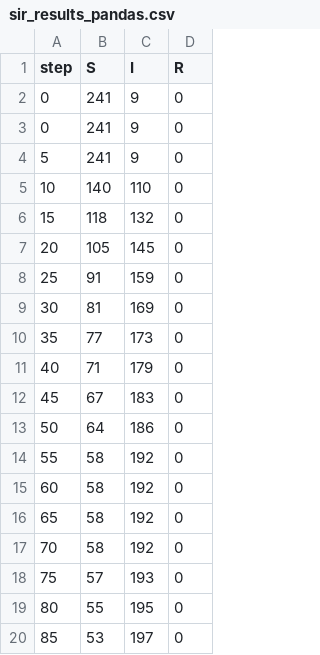
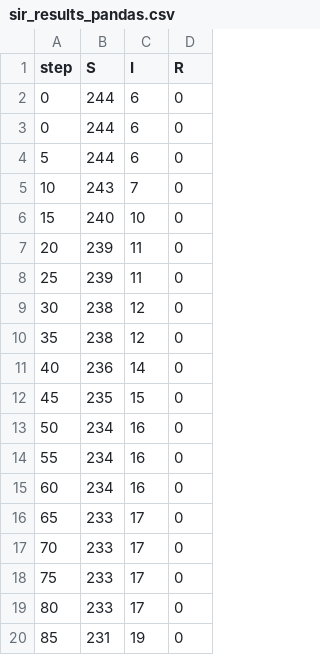
Before and after one commit to ManpreetM1/InfectionSim, a CSV file: sir_results_pandas.csv, drawn as a sheet; only a part is shown; the diff covers the shown part only.

Commit message:
- Added most features and tweaked values

```diff
--- a/sir_results_pandas.csv
+++ b/sir_results_pandas.csv
@@ -1,20 +1,20 @@
 step,S,I,R
-0,241,9,0
-0,241,9,0
-5,241,9,0
-10,140,110,0
-15,118,132,0
-20,105,145,0
-25,91,159,0
-30,81,169,0
-35,77,173,0
-40,71,179,0
-45,67,183,0
-50,64,186,0
-55,58,192,0
-60,58,192,0
-65,58,192,0
-70,58,192,0
-75,57,193,0
-80,55,195,0
-85,53,197,0
+0,244,6,0
+0,244,6,0
+5,244,6,0
+10,243,7,0
+15,240,10,0
+20,239,11,0
+25,239,11,0
+30,238,12,0
+35,238,12,0
+40,236,14,0
+45,235,15,0
+50,234,16,0
+55,234,16,0
+60,234,16,0
+65,233,17,0
+70,233,17,0
+75,233,17,0
+80,233,17,0
+85,231,19,0
```
Also changed, not shown: 1 added row and 125 edited cells elsewhere in this file, 1 other file.
